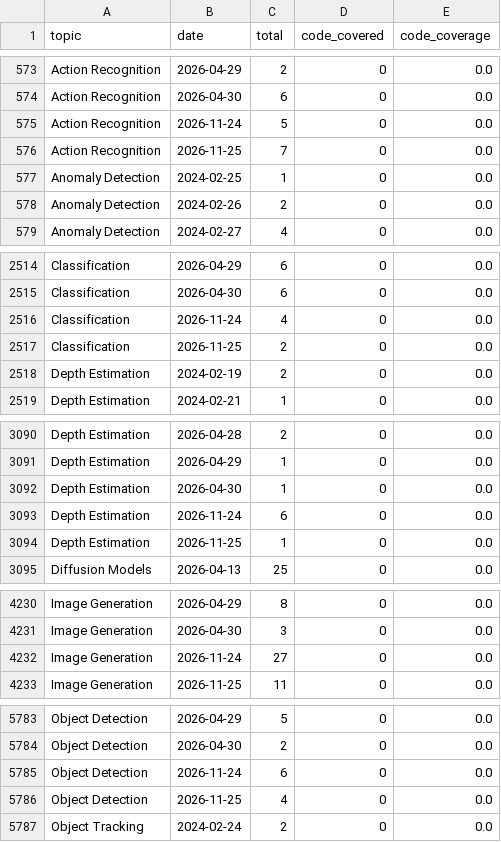
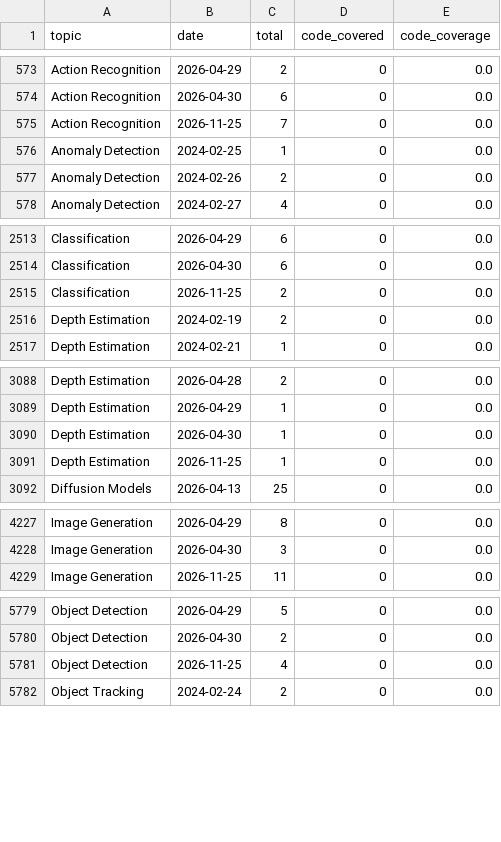
Before and after one commit to a541203686/paper-list, a CSV file: docs/analytics/data/code_coverage_daily.csv, drawn as a sheet; only a part is shown, gaps mark what is left out; the diff covers the shown part only; the diff names each change by its address in the sheet, - before the commit and + after, or states it on an @@ line.

```diff
--- a/docs/analytics/data/code_coverage_daily.csv
+++ b/docs/analytics/data/code_coverage_daily.csv
-row 575: Action Recognition | 2026-11-24 | 5 | 0 | 0.0
-row 2516: Classification | 2026-11-24 | 4 | 0 | 0.0
-row 3093: Depth Estimation | 2026-11-24 | 6 | 0 | 0.0
-row 4232: Image Generation | 2026-11-24 | 27 | 0 | 0.0
-row 5785: Object Detection | 2026-11-24 | 6 | 0 | 0.0
```
Also changed, not shown: 5 removed rows elsewhere in this file, docs/analytics/data/code_coverage_monthly.csv, docs/analytics/data/daily_counts.csv, 51 other files.
